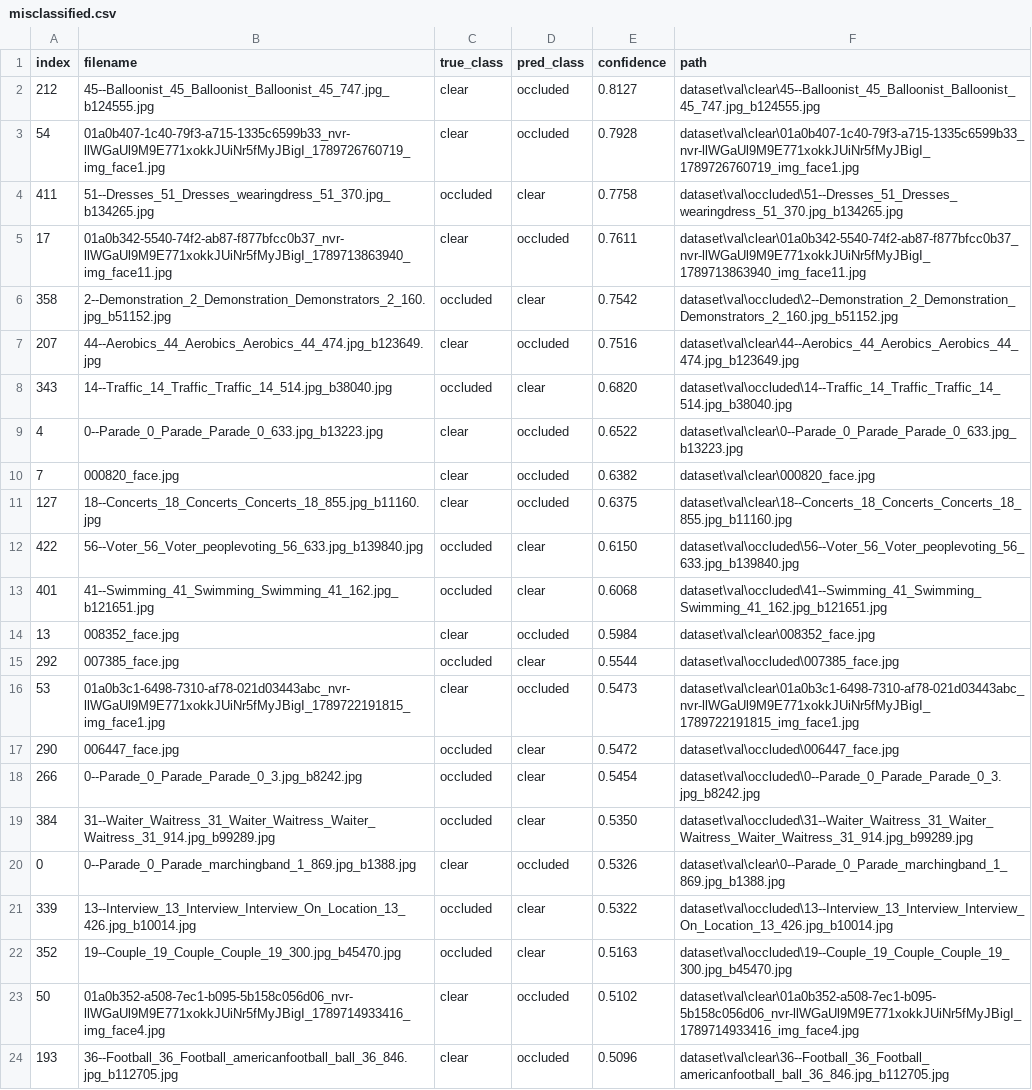
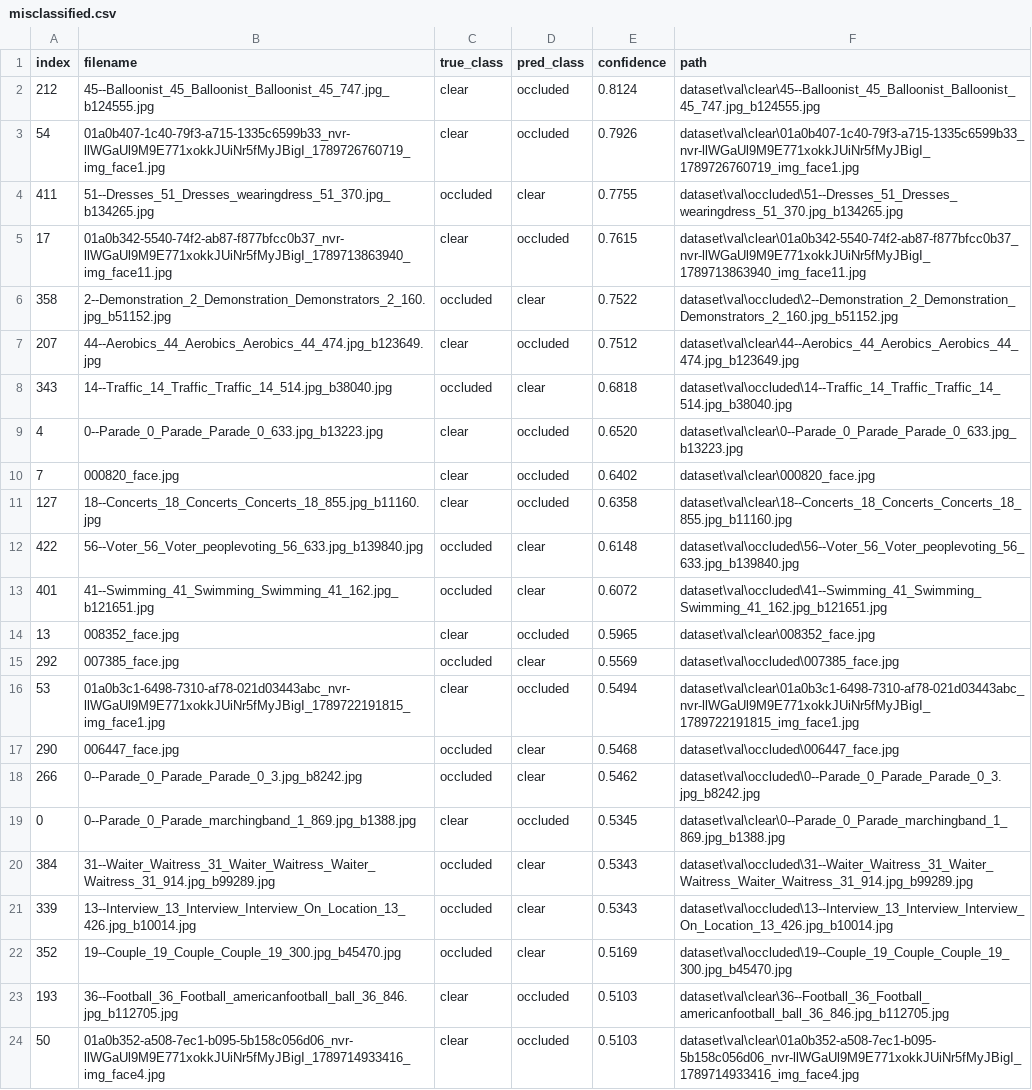
Before and after one commit to nhathung2006/face_occlusion_mobilenetv2.35, a CSV file: outputs/eval_val/misclassified.csv, drawn as a sheet; removed rows and columns are numbered as before the commit, all else as after; the diff names each change by its address in the sheet, - before the commit and + after, or states it on an @@ line.

```diff
--- a/outputs/eval_val/misclassified.csv
+++ b/outputs/eval_val/misclassified.csv
-E2 (confidence): 0.8127
+E2 (confidence): 0.8124
-E3 (confidence): 0.7928
+E3 (confidence): 0.7926
-E4 (confidence): 0.7758
+E4 (confidence): 0.7755
-E5 (confidence): 0.7611
+E5 (confidence): 0.7615
-E6 (confidence): 0.7542
+E6 (confidence): 0.7522
-E7 (confidence): 0.7516
+E7 (confidence): 0.7512
-E8 (confidence): 0.6820
+E8 (confidence): 0.6818
-E9 (confidence): 0.6522
+E9 (confidence): 0.6520
-E10 (confidence): 0.6382
+E10 (confidence): 0.6402
-E11 (confidence): 0.6375
+E11 (confidence): 0.6358
-E12 (confidence): 0.6150
+E12 (confidence): 0.6148
-E13 (confidence): 0.6068
+E13 (confidence): 0.6072
-E14 (confidence): 0.5984
+E14 (confidence): 0.5965
-E15 (confidence): 0.5544
+E15 (confidence): 0.5569
-E16 (confidence): 0.5473
+E16 (confidence): 0.5494
-E17 (confidence): 0.5472
+E17 (confidence): 0.5468
-E18 (confidence): 0.5454
+E18 (confidence): 0.5462
-row 19: 384 | 31--Waiter_Waitress_31_Waiter_Waitress_Waiter_Waitress_31_914.jpg_b99289.jpg | occluded | clear | 0.5350 | dataset\val\occluded\31--Waiter_Waitress_31_Waiter_Waitress_Waiter_Waitress_31_914.jpg_b99289.jpg
-E19 (confidence): 0.5326
+E19 (confidence): 0.5345
+row 20: 384 | 31--Waiter_Waitress_31_Waiter_Waitress_Waiter_Waitress_31_914.jpg_b99289.jpg | occluded | clear | 0.5343 | dataset\val\occluded\31--Waiter_Waitress_31_Waiter_Waitress_Waiter_Waitress_31_914.jpg_b99289.jpg
-E21 (confidence): 0.5322
+E21 (confidence): 0.5343
-E22 (confidence): 0.5163
+E22 (confidence): 0.5169
-row 23: 50 | 01a0b352-a508-7ec1-b095-5b158c056d06_nvr-llWGaUl9M9E771xokkJUiNr5fMyJBigI_1789714933416_img_face4.jpg | clear | occluded | 0.5102 | dataset\val\clear\01a0b352-a508-7ec1-b095-5b158c056d06_nvr-llWGaUl9M9E771xokkJUiNr5fMyJBigI_1789714933416_img_face4.jpg
-E23 (confidence): 0.5096
+E23 (confidence): 0.5103
+row 24: 50 | 01a0b352-a508-7ec1-b095-5b158c056d06_nvr-llWGaUl9M9E771xokkJUiNr5fMyJBigI_1789714933416_img_face4.jpg | clear | occluded | 0.5103 | dataset\val\clear\01a0b352-a508-7ec1-b095-5b158c056d06_nvr-llWGaUl9M9E771xokkJUiNr5fMyJBigI_1789714933416_img_face4.jpg
```
Also changed, not shown: outputs/history.csv, 6 other files.
